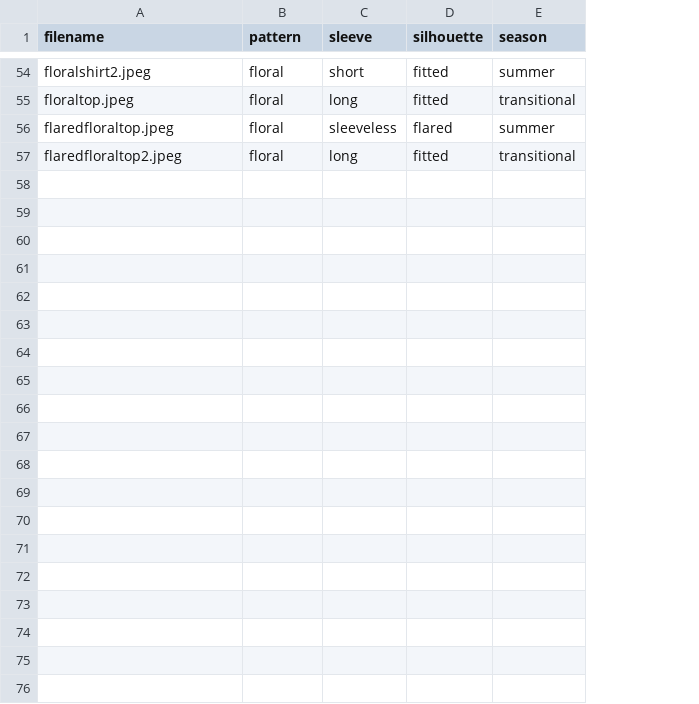
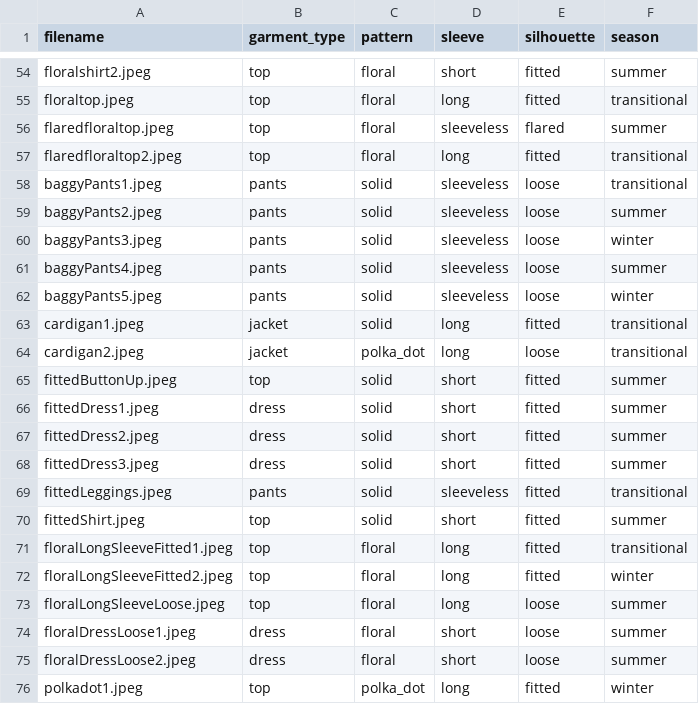
Before and after one commit to LuciaLanganey/CS131_Final_Project, a CSV file: data/labels.csv, drawn as a sheet; only a part is shown, gaps mark what is left out; the diff covers the shown part only; the diff names each change by its address in the sheet, - before the commit and + after, or states it on an @@ line.

Commit message:
Add more images to dataset

```diff
--- a/data/labels.csv
+++ b/data/labels.csv
+column B (garment_type), rows 54-57: all top
+row 58: baggyPants1.jpeg | pants | solid | sleeveless | loose | transitional
+row 59: baggyPants2.jpeg | pants | solid | sleeveless | loose | summer
+row 60: baggyPants3.jpeg | pants | solid | sleeveless | loose | winter
+row 61: baggyPants4.jpeg | pants | solid | sleeveless | loose | summer
+row 62: baggyPants5.jpeg | pants | solid | sleeveless | loose | winter
+row 63: cardigan1.jpeg | jacket | solid | long | fitted | transitional
+row 64: cardigan2.jpeg | jacket | polka_dot | long | loose | transitional
+row 65: fittedButtonUp.jpeg | top | solid | short | fitted | summer
+row 66: fittedDress1.jpeg | dress | solid | short | fitted | summer
+row 67: fittedDress2.jpeg | dress | solid | short | fitted | summer
+row 68: fittedDress3.jpeg | dress | solid | short | fitted | summer
+row 69: fittedLeggings.jpeg | pants | solid | sleeveless | fitted | transitional
+row 70: fittedShirt.jpeg | top | solid | short | fitted | summer
+row 71: floralLongSleeveFitted1.jpeg | top | floral | long | fitted | transitional
+row 72: floralLongSleeveFitted2.jpeg | top | floral | long | fitted | winter
+row 73: floralLongSleeveLoose.jpeg | top | floral | long | loose | summer
+row 74: floralDressLoose1.jpeg | dress | floral | short | loose | summer
+row 75: floralDressLoose2.jpeg | dress | floral | short | loose | summer
+row 76: polkadot1.jpeg | top | polka_dot | long | fitted | winter
```
Also changed, not shown: 11 added rows and 1 edited cell elsewhere in this file, 46 other files.
